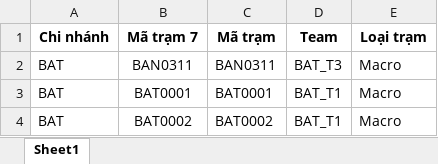
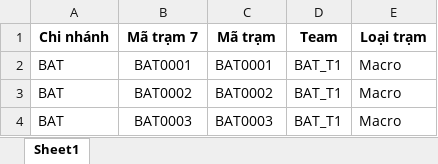
Before and after one commit to phamtung-23/ele_5g, an Excel workbook: database/template/BAT.xlsx, sheet Sheet1, drawn as a sheet; only a part is shown; the shorter side is filled out with more unchanged rows; values as stored, in another font and other column widths than the file's, no borders; the diff names each change by its address in the sheet, - before the commit and + after, or states it on an @@ line.

```diff
--- a/database/template/BAT.xlsx (sheet Sheet1)
+++ b/database/template/BAT.xlsx (sheet Sheet1)
-row 2: BAT | BAN0311 | BAN0311 | BAT_T3 | Macro
```
Also changed, not shown: database/template/BAN.xlsx, database/template/init_form.xlsx, 35 other files.
